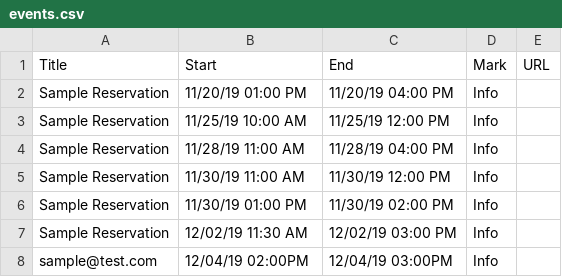
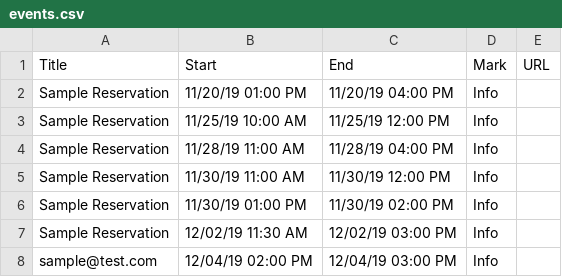
Before and after one commit to rubis-lab/oscar-pages, a CSV file: calendarEvents/events.csv, drawn as a sheet.

Commit message:
RP-24 Calendar Test
test

```diff
--- a/calendarEvents/events.csv
+++ b/calendarEvents/events.csv
@@ -7,2 +7,2 @@ Sample Reservation,11/30/19 01:00 PM,11/30/19 02:00 PM,Info,
 Sample Reservation,12/02/19 11:30 AM,12/02/19 03:00 PM,Info,
-sample@test.com, 12/04/19 02:00PM, 12/04/19 03:00PM,Info,
+sample@test.com,12/04/19 02:00 PM,12/04/19 03:00 PM,Info,
```
